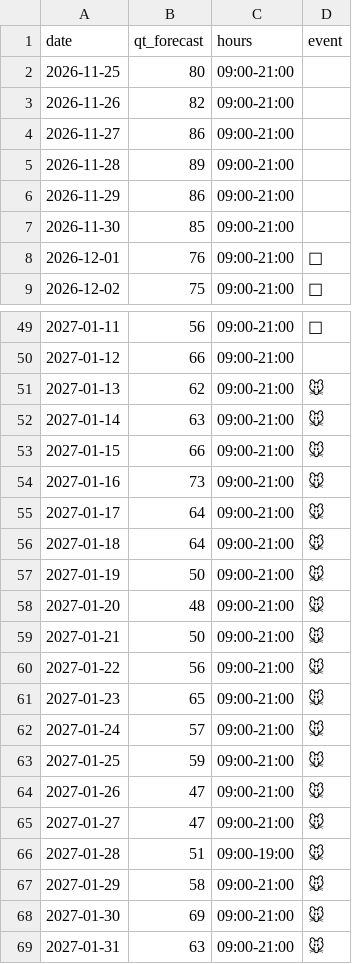
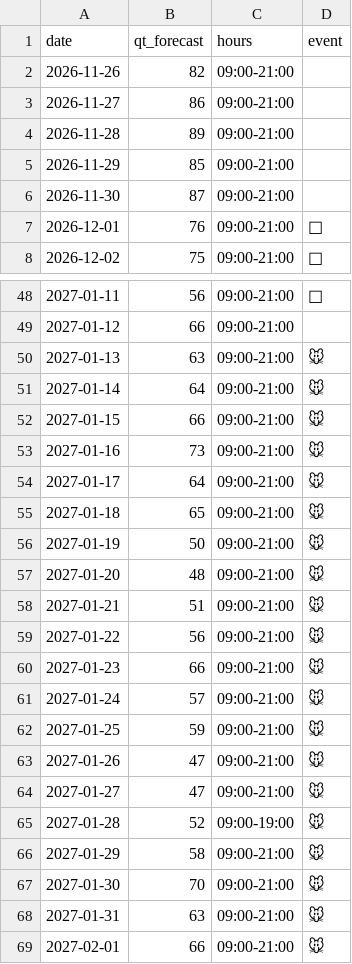
Before and after one commit to EbiharaYuki/disney, a CSV file: data/history/tdl_future.csv, drawn as a sheet; only a part is shown, gaps mark what is left out; the shorter side is filled out with more unchanged rows; the diff covers the shown part only.

```diff
--- a/data/history/tdl_future.csv
+++ b/data/history/tdl_future.csv
@@ -1,3 +1,2 @@
 date,qt_forecast,hours,event
-2026-11-25,80,09:00-21:00,
 2026-11-26,82,09:00-21:00,
@@ -5,4 +4,4 @@ date,qt_forecast,hours,event
 2026-11-28,89,09:00-21:00,
-2026-11-29,86,09:00-21:00,
-2026-11-30,85,09:00-21:00,
+2026-11-29,85,09:00-21:00,
+2026-11-30,87,09:00-21:00,
 2026-12-01,76,09:00-21:00,🎄
@@ -50,4 +49,4 @@ date,qt_forecast,hours,event
 2027-01-12,66,09:00-21:00,
-2027-01-13,62,09:00-21:00,🐭
-2027-01-14,63,09:00-21:00,🐭
+2027-01-13,63,09:00-21:00,🐭
+2027-01-14,64,09:00-21:00,🐭
 2027-01-15,66,09:00-21:00,🐭
@@ -55,8 +54,8 @@ date,qt_forecast,hours,event
 2027-01-17,64,09:00-21:00,🐭
-2027-01-18,64,09:00-21:00,🐭
+2027-01-18,65,09:00-21:00,🐭
 2027-01-19,50,09:00-21:00,🐭
 2027-01-20,48,09:00-21:00,🐭
-2027-01-21,50,09:00-21:00,🐭
+2027-01-21,51,09:00-21:00,🐭
 2027-01-22,56,09:00-21:00,🐭
-2027-01-23,65,09:00-21:00,🐭
+2027-01-23,66,09:00-21:00,🐭
 2027-01-24,57,09:00-21:00,🐭
@@ -65,5 +64,5 @@ date,qt_forecast,hours,event
 2027-01-27,47,09:00-21:00,🐭
-2027-01-28,51,09:00-19:00,🐭
+2027-01-28,52,09:00-19:00,🐭
 2027-01-29,58,09:00-21:00,🐭
-2027-01-30,69,09:00-21:00,🐭
+2027-01-30,70,09:00-21:00,🐭
 2027-01-31,63,09:00-21:00,🐭
```
Also changed, not shown: 5 edited cells elsewhere in this file, data/history/qt_forecast_log.csv, data/history/tdl.csv, 13 other files.
